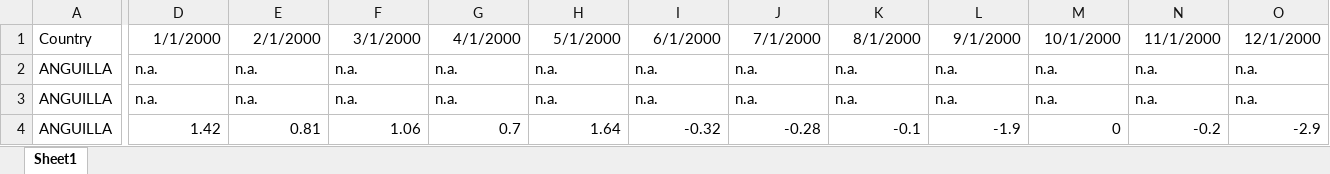
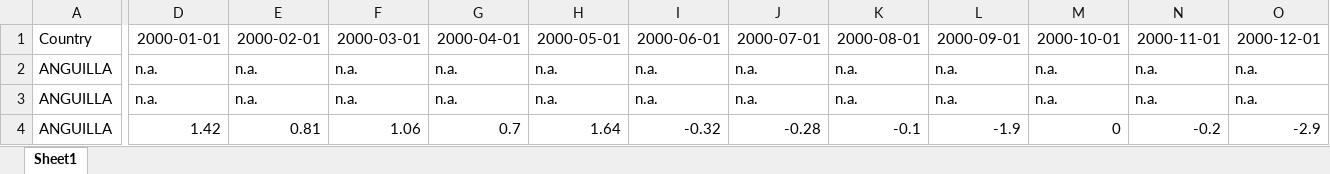
Before and after one commit to yohance-nicholas/data, an Excel workbook: 0. Raw Data/ECCB/Selected Macroeconomic and Financial Indicators - Eastern Caribbean Central Bank (Monthly).xlsx, sheet Sheet1, drawn as a sheet; only a part is shown, gaps mark what is left out; values as stored, in another font and other column widths than the file's, no borders; the diff covers the shown part only; the diff names each change by its address in the sheet, - before the commit and + after, or states it on an @@ line.

Commit message:
Update Selected Macroeconomic and Financial Indicators - Eastern Caribbean Central Bank (Monthly).xlsx

```diff
--- a/0. Raw Data/ECCB/Selected Macroeconomic and Financial Indicators - Eastern Caribbean Central Bank (Monthly).xlsx (sheet Sheet1)
+++ b/0. Raw Data/ECCB/Selected Macroeconomic and Financial Indicators - Eastern Caribbean Central Bank (Monthly).xlsx (sheet Sheet1)
-D1: 1/1/2000
+D1: 2000-01-01
-E1: 2/1/2000
+E1: 2000-02-01
-F1: 3/1/2000
+F1: 2000-03-01
-G1: 4/1/2000
+G1: 2000-04-01
-H1: 5/1/2000
+H1: 2000-05-01
-I1: 6/1/2000
+I1: 2000-06-01
-J1: 7/1/2000
+J1: 2000-07-01
-K1: 8/1/2000
+K1: 2000-08-01
-L1: 9/1/2000
+L1: 2000-09-01
-M1: 10/1/2000
+M1: 2000-10-01
-N1: 11/1/2000
+N1: 2000-11-01
-O1: 12/1/2000
+O1: 2000-12-01
```
Also changed, not shown: 231 edited cells elsewhere in this sheet.
